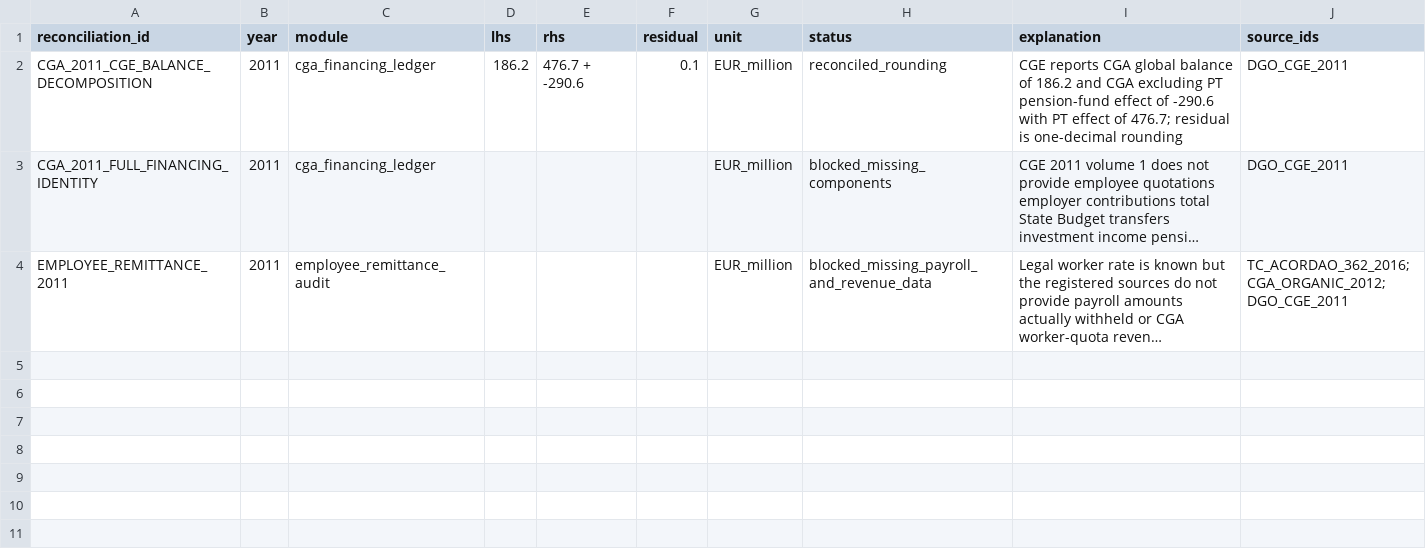
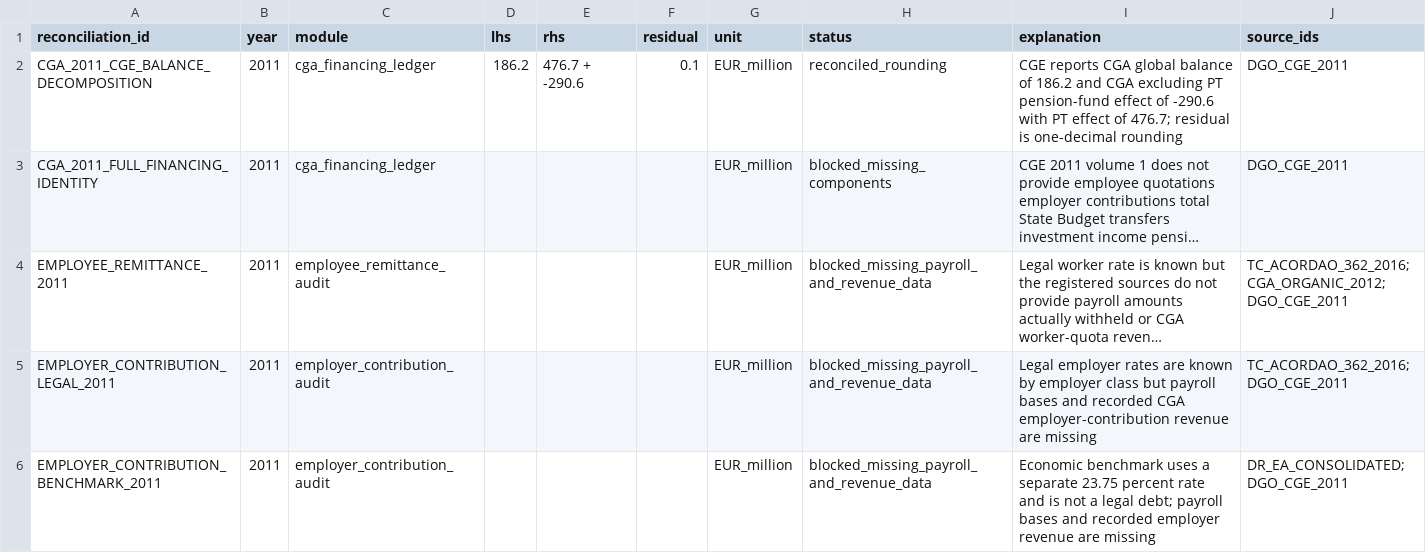
Before and after one commit to DiogoRibeiro7/portugal-public-pension-financing, a CSV file: evidence/reconciliation_log.csv, drawn as a sheet; long unchanged cells end in …; the diff names each change by its address in the sheet, - before the commit and + after, or states it on an @@ line.

Commit message:
Audit employer contributions

```diff
--- a/evidence/reconciliation_log.csv
+++ b/evidence/reconciliation_log.csv
+row 5: EMPLOYER_CONTRIBUTION_LEGAL_2011 | 2011 | employer_contribution_audit |  |  |  | EUR_million | blocked_missing_payroll_and_revenue_data | Legal employer rates are known by employer class but payroll bases and recorded CGA employer-contribution revenue are missing | TC_ACORDAO_362_2016;DGO_CGE_2011
+row 6: EMPLOYER_CONTRIBUTION_BENCHMARK_2011 | 2011 | employer_contribution_audit |  |  |  | EUR_million | blocked_missing_payroll_and_revenue_data | Economic benchmark uses a separate 23.75 percent rate and is not a legal debt; payroll bases and recorded employer revenue are missing | DR_EA_CONSOLIDATED;DGO_CGE_2011
```
Also changed, not shown: evidence/data_quality_registry.csv, 6 other files.
